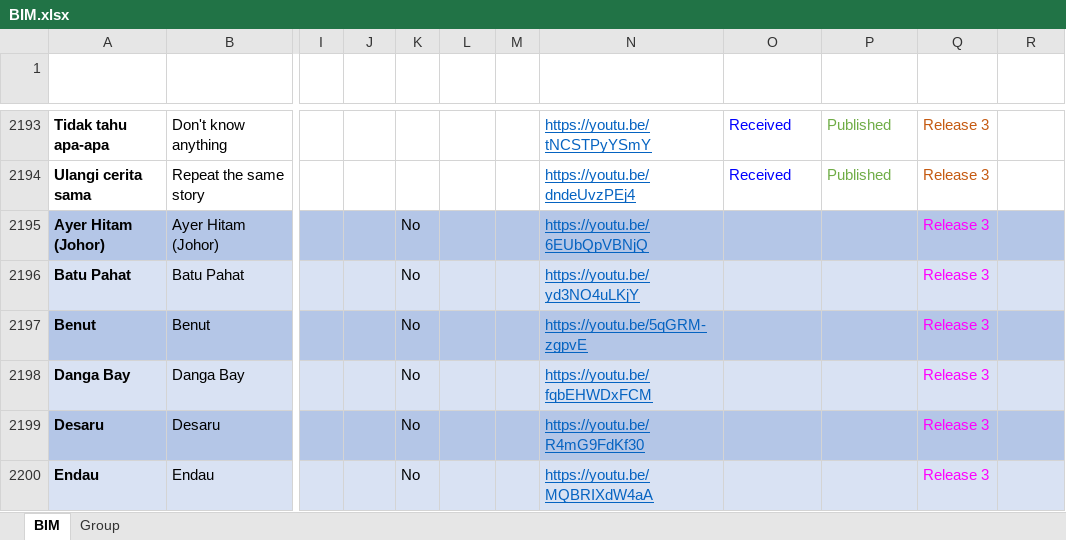
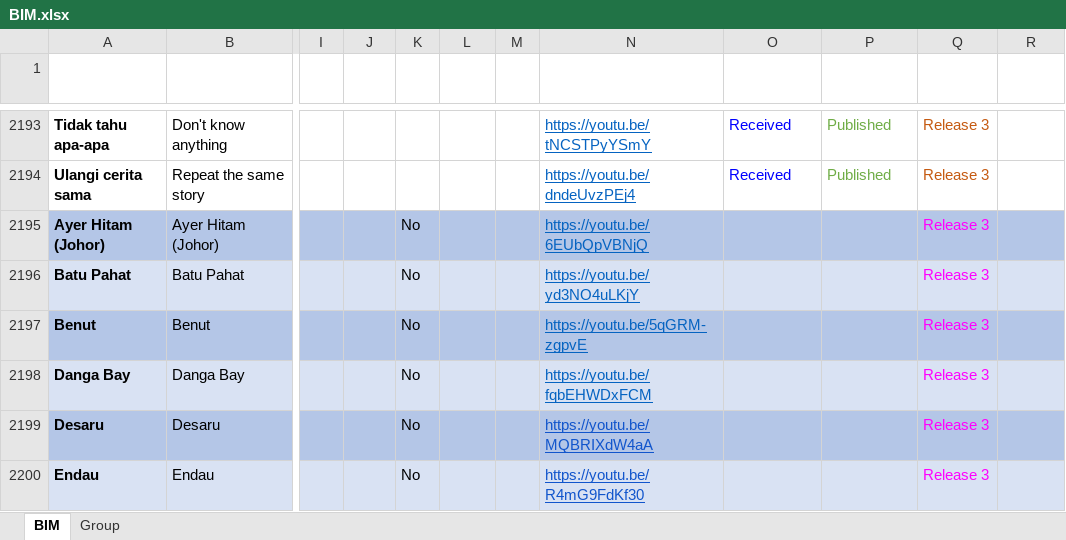
Before and after one commit to malaysiafederationofthedeaf/ggb-mfd-project, an Excel workbook: public/assets/BIM.xlsx, sheet BIM, drawn as a sheet; only a part is shown, gaps mark what is left out; values as stored, in another font and other column widths than the file's, no borders; charts and pictures and conditional formats and table styles not drawn; the diff names each change by its address in the sheet, - before the commit and + after, or states it on an @@ line.

Commit message:
update BIM sheet endau desaru

```diff
--- a/public/assets/BIM.xlsx (sheet BIM)
+++ b/public/assets/BIM.xlsx (sheet BIM)
-N2199 (Video): https://youtu.be/R4mG9FdKf30
+N2199 (Video): https://youtu.be/MQBRIXdW4aA
-N2200 (Video): https://youtu.be/MQBRIXdW4aA
+N2200 (Video): https://youtu.be/R4mG9FdKf30
```
